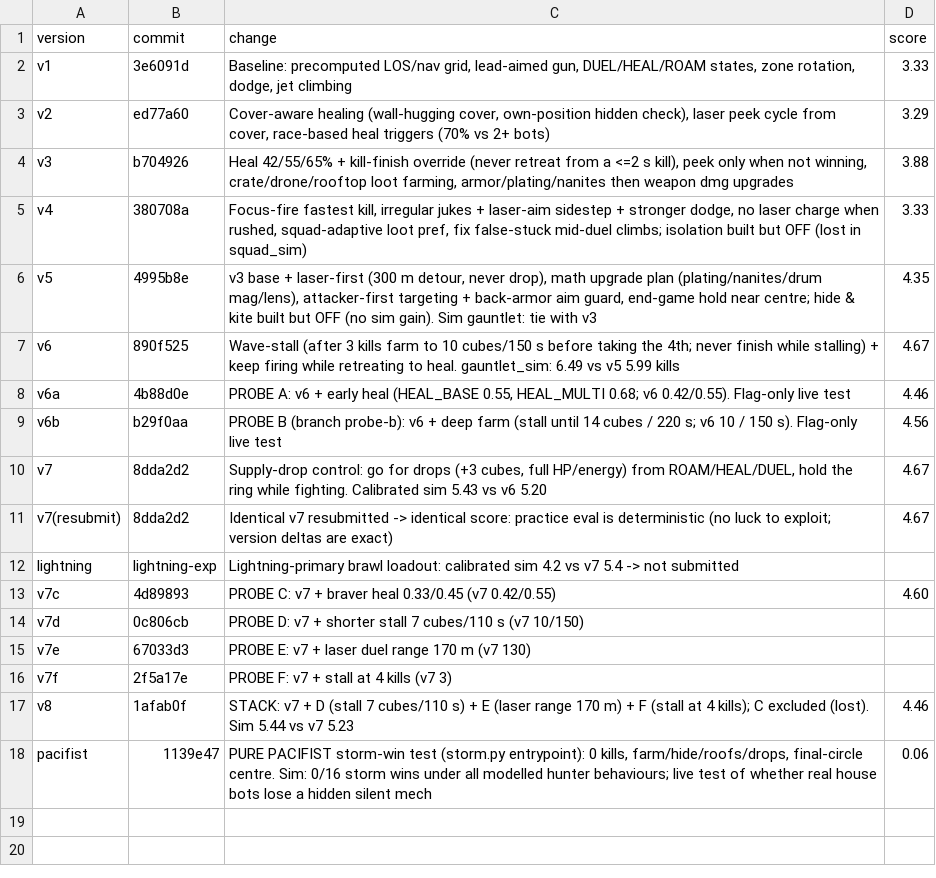
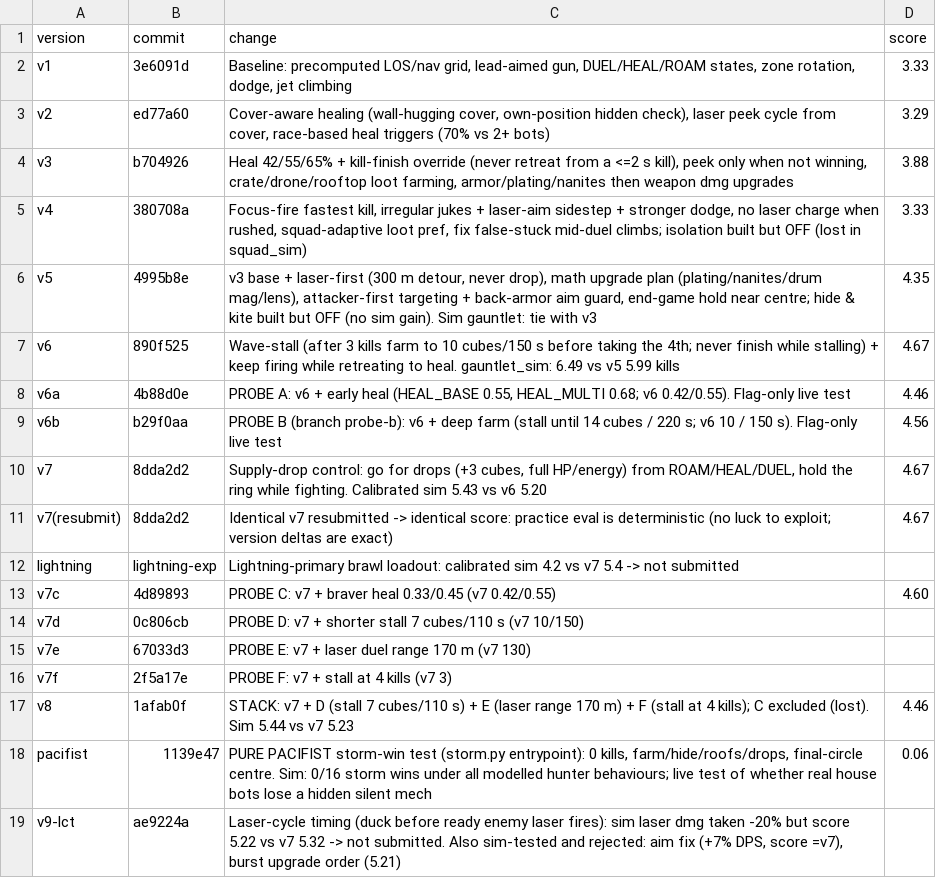
Before and after one commit to anurag11satpathy/mech-royale2026, a CSV file: experiments.csv, drawn as a sheet; the diff names each change by its address in the sheet, - before the commit and + after, or states it on an @@ line.

```diff
--- a/experiments.csv
+++ b/experiments.csv
+row 19: v9-lct | ae9224a | Laser-cycle timing (duck before ready enemy laser fires): sim laser dmg taken -20% but score 5.22 vs v7 5.32 -> not submitted. Also sim-tested and rejected: aim fix (+7% DPS, score =v7), burst upgrade order (5.21)
```
Also changed, not shown: 1 other file.
